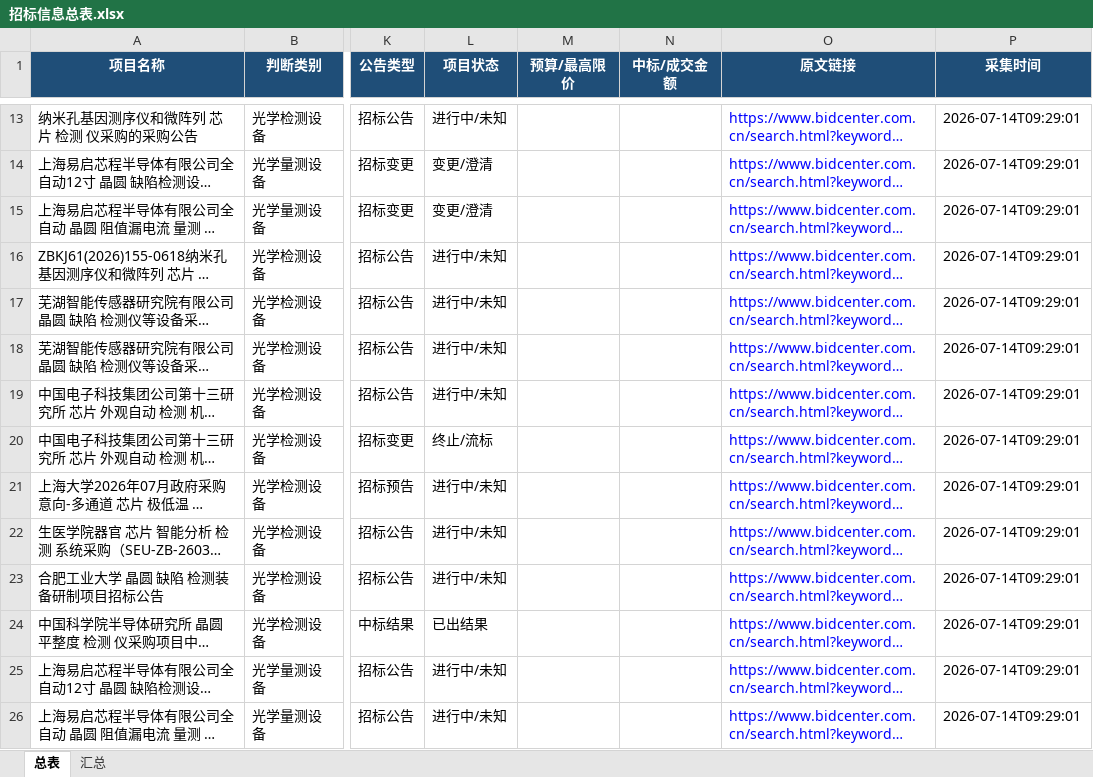
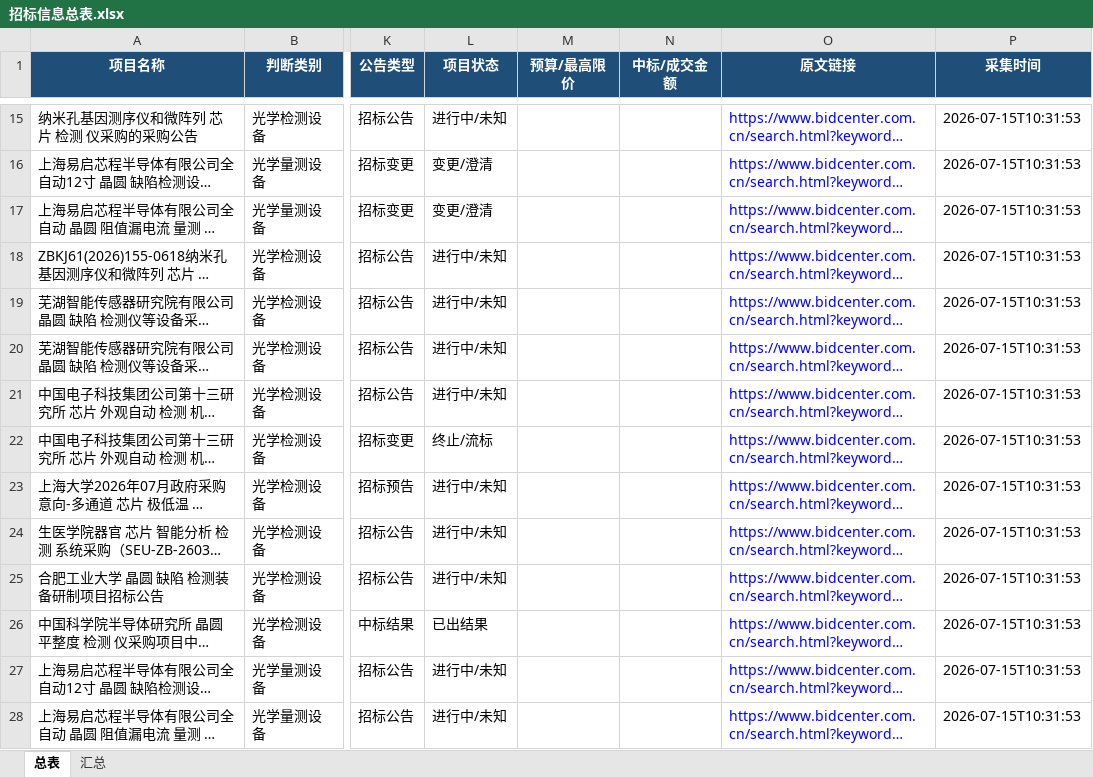
Before and after one commit to d2vs8pz7rj-create/d2vs8pz7rj-create.github.io, an Excel workbook: downloads/招标信息总表.xlsx, sheet 总表, drawn as a sheet; only a part is shown, gaps mark what is left out; long unchanged cells end in …; values as stored, in another font and other column widths than the file's, no borders; table styles not drawn; addresses are those after the commit; the diff covers the shown part only; the diff names each change by its address in the sheet, - before the commit and + after, or states it on an @@ line.

Commit message:
Update downloads/招标信息总表.xlsx

```diff
--- a/downloads/招标信息总表.xlsx (sheet 总表)
+++ b/downloads/招标信息总表.xlsx (sheet 总表)
-P15:P28 (采集时间): 2026-07-14T09:29:01
+P15:P28 (采集时间): 2026-07-15T10:31:53
```
Also changed, not shown: 2 added rows, 1 removed row and 33 edited cells elsewhere in this sheet, sheet 汇总.
